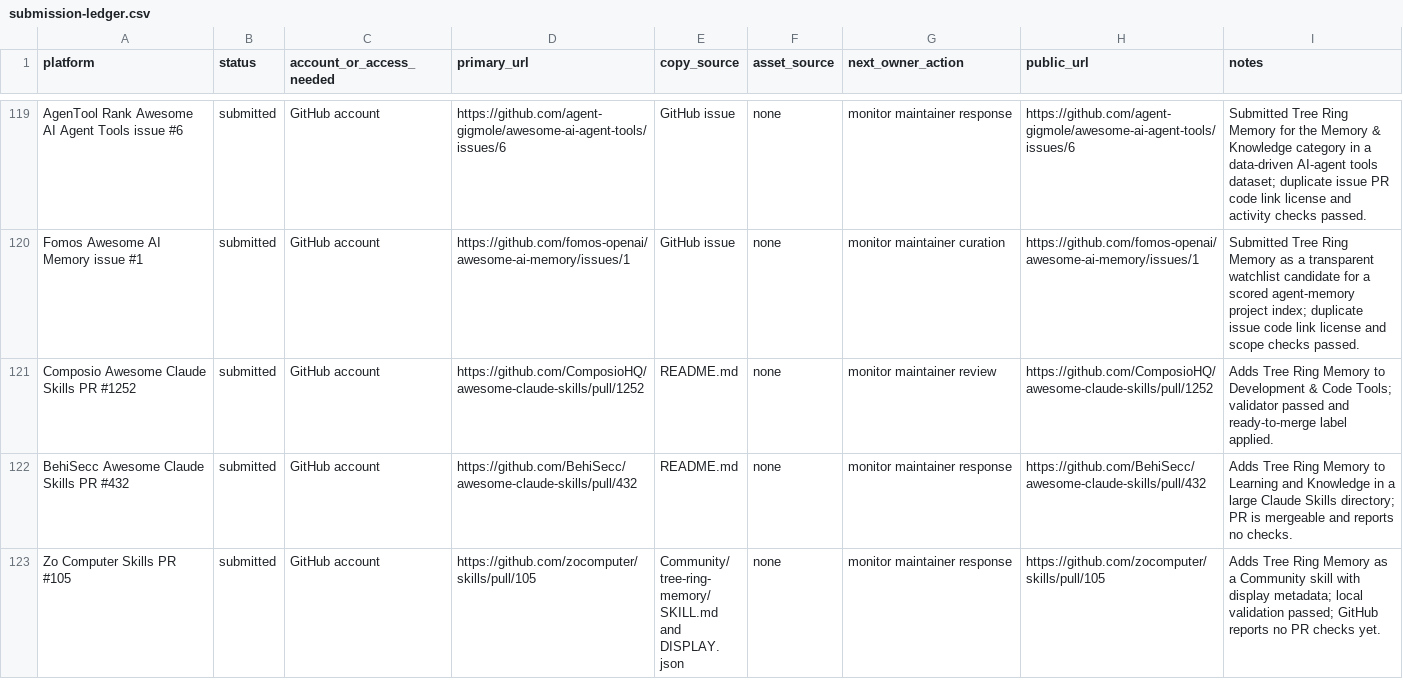
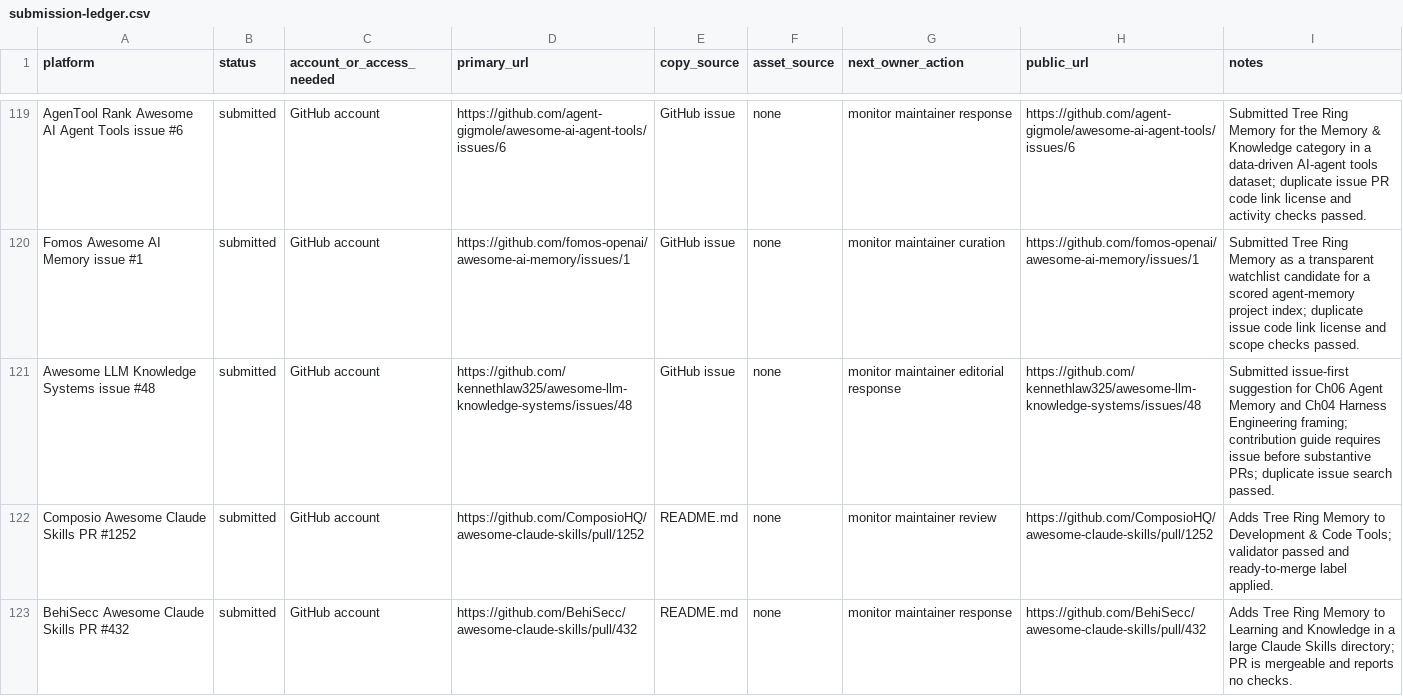
Before and after one commit to TerminallyLazy/Tree-Ring-Memory, a CSV file: marketing/submission-ledger.csv, drawn as a sheet; only a part is shown, gaps mark what is left out; the shorter side is filled out with more unchanged rows; the diff names each change by its address in the sheet, - before the commit and + after, or states it on an @@ line.

Commit message:
Track LLM knowledge systems outreach

```diff
--- a/marketing/submission-ledger.csv
+++ b/marketing/submission-ledger.csv
+row 121: Awesome LLM Knowledge Systems issue #48 | submitted | GitHub account | https://github.com/kennethlaw325/awesome-llm-knowledge-systems/issues/48 | GitHub issue | none | monitor maintainer editorial response | https://github.com/kennethlaw325/awesome-llm-knowledge-systems/issues/48 | Submitted issue-first suggestion for Ch06 Agent Memory and Ch04 Harness Engineering framing; contribution guide requires issue before substantive PRs; duplicate issue search passed.
```
Also changed, not shown: marketing/outreach-crm.csv, 3 other files.
